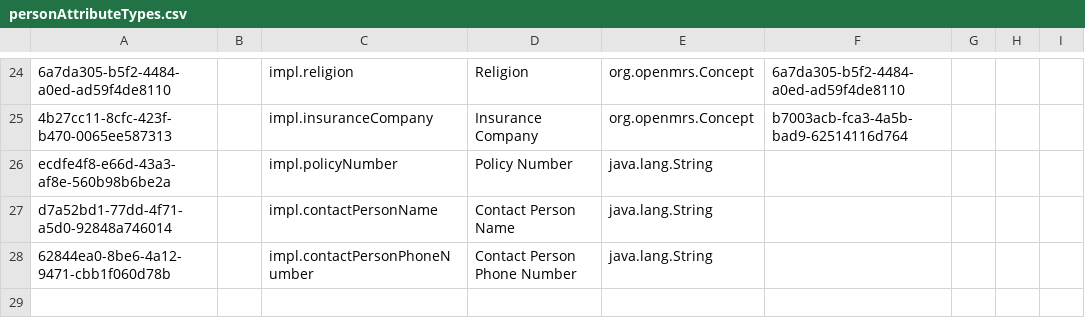
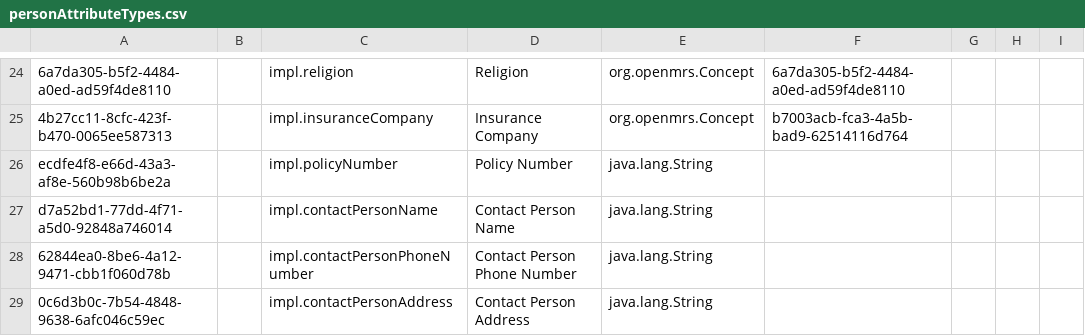
Before and after one commit to CRUDEM/openmrs-config-hsc, a CSV file: configuration/personattributetypes/personAttributeTypes.csv, drawn as a sheet; only a part is shown, gaps mark what is left out.

Commit message:
HSC-2: Add Contact Person Address PAT

```diff
--- a/configuration/personattributetypes/personAttributeTypes.csv
+++ b/configuration/personattributetypes/personAttributeTypes.csv
@@ -28 +28,2 @@ d7a52bd1-77dd-4f71-a5d0-92848a746014,,impl.contactPersonName,Contact Person Name
 62844ea0-8be6-4a12-9471-cbb1f060d78b,,impl.contactPersonPhoneNumber,Contact Person Phone Number,java.lang.String,,,,
+0c6d3b0c-7b54-4848-9638-6afc046c59ec,,impl.contactPersonAddress,Contact Person Address,java.lang.String,,,,
```
Also changed, not shown: 1 other file.
